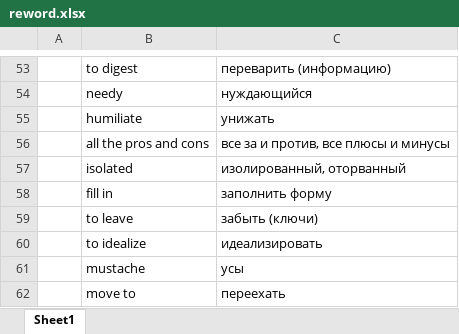
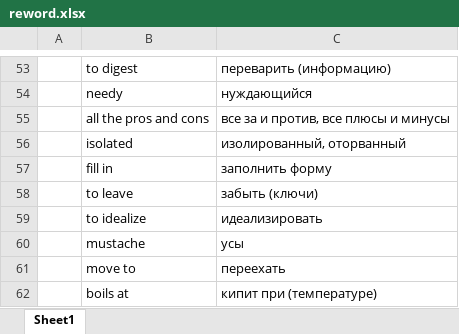
Before and after one commit to Felecort/Projects, an Excel workbook: data/reword.xlsx, sheet Sheet1, drawn as a sheet; only a part is shown, gaps mark what is left out; the shorter side is filled out with more unchanged rows; values as stored, in another font and other column widths than the file's, no borders; removed rows and columns are numbered as before the commit, all else as after; the diff covers the shown part only; the diff names each change by its address in the sheet, - before the commit and + after, or states it on an @@ line.

```diff
--- a/data/reword.xlsx (sheet Sheet1)
+++ b/data/reword.xlsx (sheet Sheet1)
-row 55:  | humiliate | унижать
```
Also changed, not shown: 69 added rows elsewhere in this sheet.
